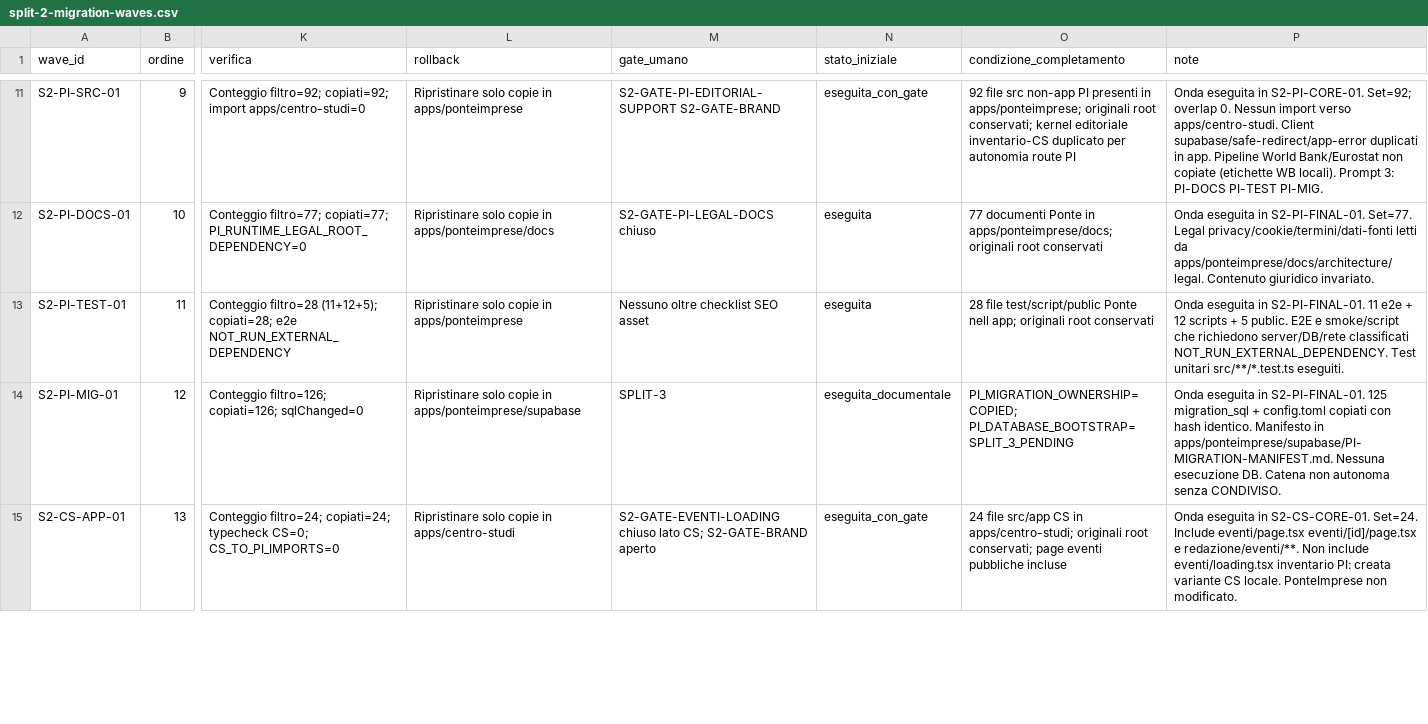
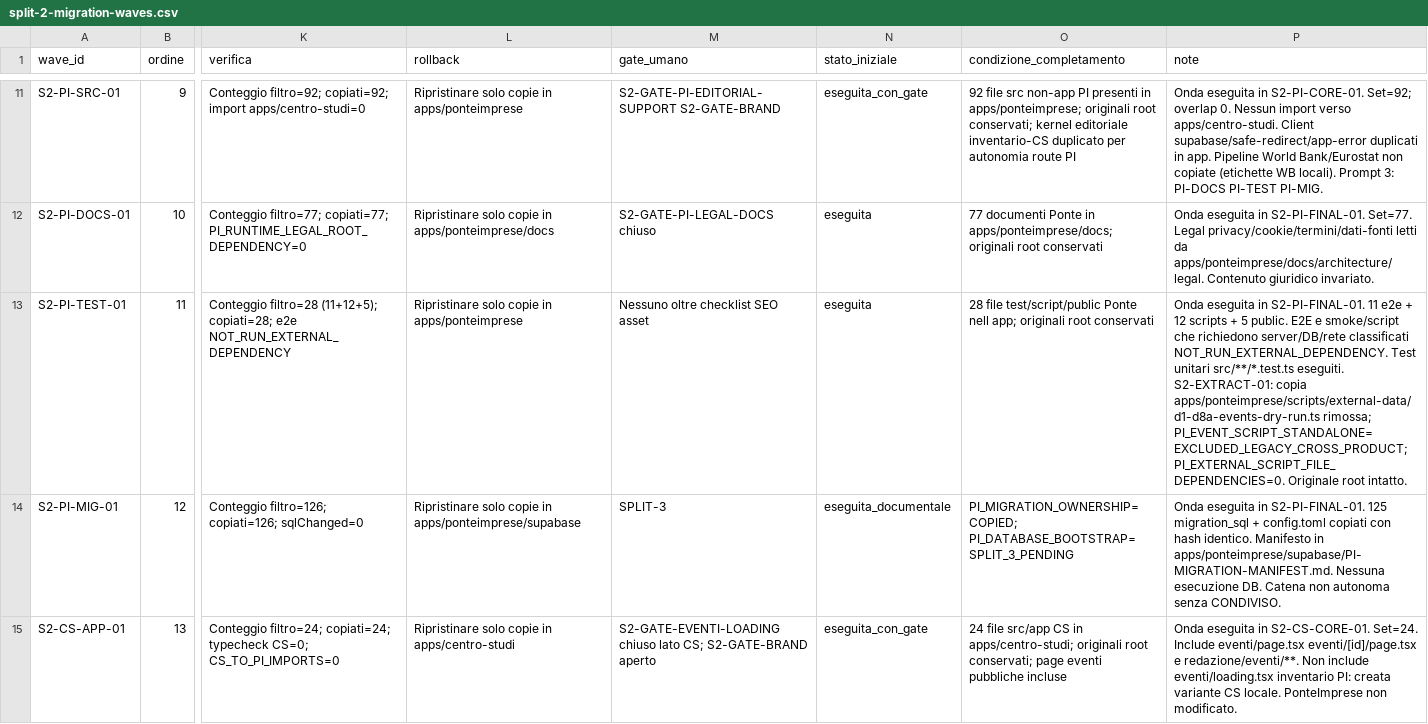
Before and after one commit to Mujyarugamba/immigratiimprenditori, a CSV file: docs/architecture/reconciliation/split-2-migration-waves.csv, drawn as a sheet; only a part is shown, gaps mark what is left out; the diff covers the shown part only; the diff names each change by its address in the sheet, - before the commit and + after, or states it on an @@ line.

```diff
--- a/docs/architecture/reconciliation/split-2-migration-waves.csv
+++ b/docs/architecture/reconciliation/split-2-migration-waves.csv
-P13 (note): …src/**/*.test.ts eseguiti.
+P13 (note): …src/**/*.test.ts eseguiti. S2-EXTRACT-01: copia apps/ponteimprese/scripts/external-data/d1-d8a-events-dry-run.ts rimossa; PI_EVENT_SCRIPT_STANDALONE=EXCLUDED_LEGACY_CROSS_PRODUCT; PI_EXTERNAL_SCRIPT_FILE_DEPENDENCIES=0. Originale root intatto.
```
Also changed, not shown: 4 edited cells elsewhere in this file, 43 other files.
